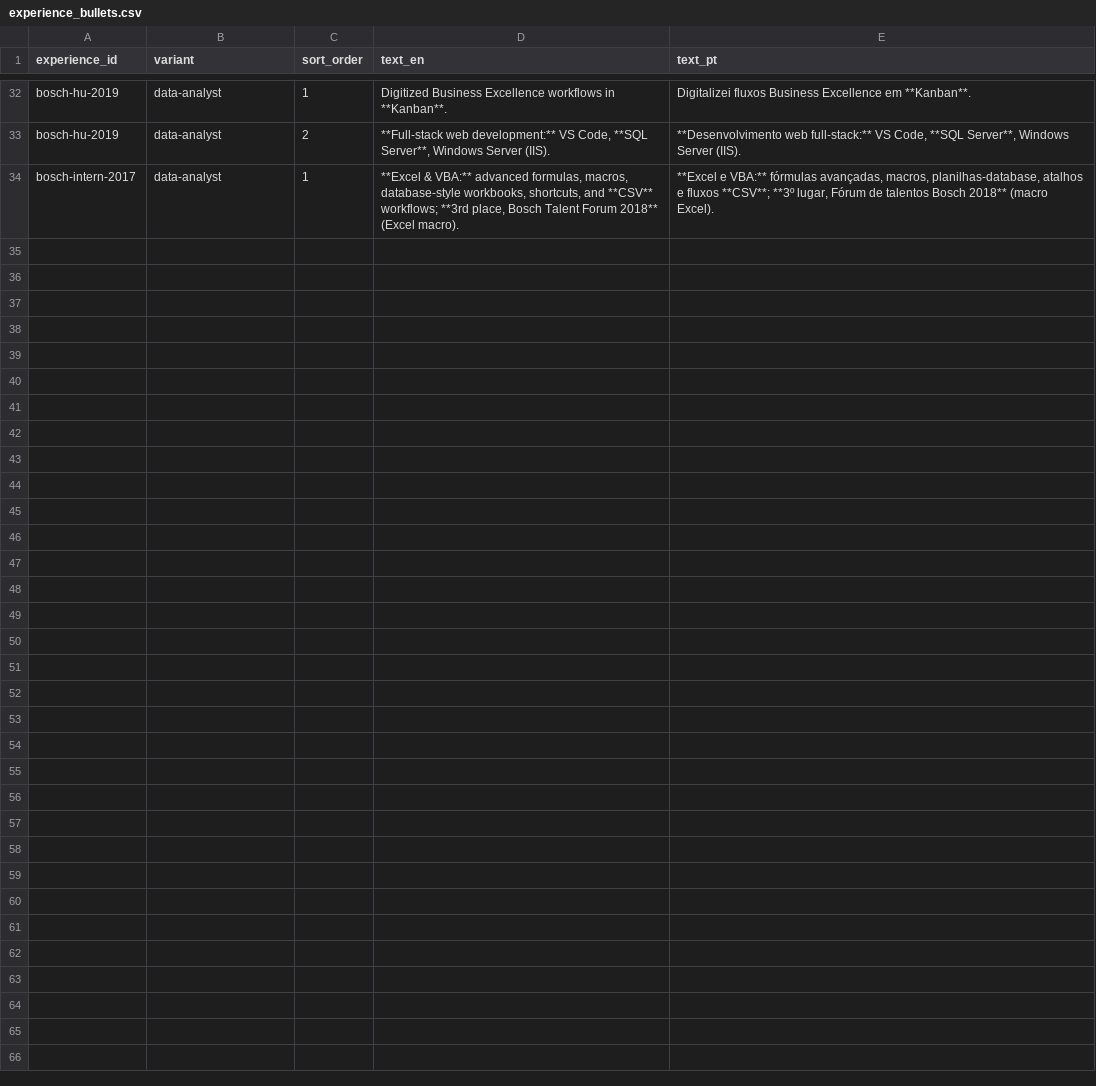
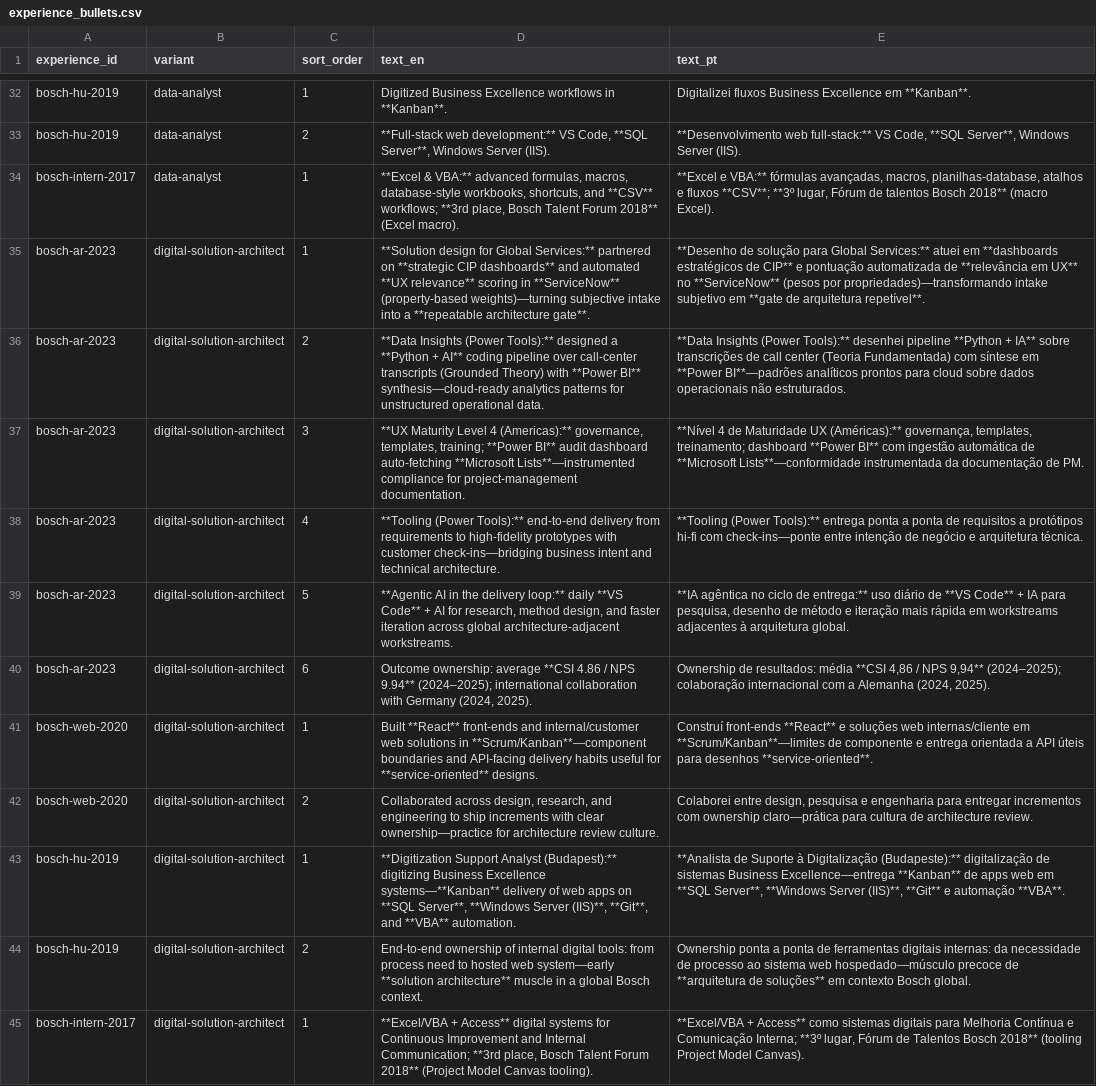
Before and after one commit to duducm2/my-personal-repo, a CSV file: my-data/canonical/experience_bullets.csv, drawn as a sheet; only a part is shown, gaps mark what is left out; the diff names each change by its address in the sheet, - before the commit and + after, or states it on an @@ line.

```diff
--- a/my-data/canonical/experience_bullets.csv
+++ b/my-data/canonical/experience_bullets.csv
+row 35: bosch-ar-2023 | digital-solution-architect | 1 | **Solution design for Global Services:** partnered on **strategic CIP dashboards** and automated **UX relevance** scoring in **ServiceNow** (property-based weights)—turning subjective intake into a **repeatable architecture gate**. | **Desenho de solução para Global Services:** atuei em **dashboards estratégicos de CIP** e pontuação automatizada de **relevância em UX** no **ServiceNow** (pesos por propriedades)—transformando intake subjetivo em **gate de arquitetura repetível**.
+row 36: bosch-ar-2023 | digital-solution-architect | 2 | **Data Insights (Power Tools):** designed a **Python + AI** coding pipeline over call-center transcripts (Grounded Theory) with **Power BI** synthesis—cloud-ready analytics patterns for unstructured operational data. | **Data Insights (Power Tools):** desenhei pipeline **Python + IA** sobre transcrições de call center (Teoria Fundamentada) com síntese em **Power BI**—padrões analíticos prontos para cloud sobre dados operacionais não estruturados.
+row 37: bosch-ar-2023 | digital-solution-architect | 3 | **UX Maturity Level 4 (Americas):** governance, templates, training; **Power BI** audit dashboard auto-fetching **Microsoft Lists**—instrumented compliance for project-management documentation. | **Nível 4 de Maturidade UX (Américas):** governança, templates, treinamento; dashboard **Power BI** com ingestão automática de **Microsoft Lists**—conformidade instrumentada da documentação de PM.
+row 38: bosch-ar-2023 | digital-solution-architect | 4 | **Tooling (Power Tools):** end-to-end delivery from requirements to high-fidelity prototypes with customer check-ins—bridging business intent and technical architecture. | **Tooling (Power Tools):** entrega ponta a ponta de requisitos a protótipos hi-fi com check-ins—ponte entre intenção de negócio e arquitetura técnica.
+row 39: bosch-ar-2023 | digital-solution-architect | 5 | **Agentic AI in the delivery loop:** daily **VS Code** + AI for research, method design, and faster iteration across global architecture-adjacent workstreams. | **IA agêntica no ciclo de entrega:** uso diário de **VS Code** + IA para pesquisa, desenho de método e iteração mais rápida em workstreams adjacentes à arquitetura global.
+row 40: bosch-ar-2023 | digital-solution-architect | 6 | Outcome ownership: average **CSI 4.86 / NPS 9.94** (2024–2025); international collaboration with Germany (2024, 2025). | Ownership de resultados: média **CSI 4,86 / NPS 9,94** (2024–2025); colaboração internacional com a Alemanha (2024, 2025).
+row 41: bosch-web-2020 | digital-solution-architect | 1 | Built **React** front-ends and internal/customer web solutions in **Scrum/Kanban**—component boundaries and API-facing delivery habits useful for **service-oriented** designs. | Construí front-ends **React** e soluções web internas/cliente em **Scrum/Kanban**—limites de componente e entrega orientada a API úteis para desenhos **service-oriented**.
+row 42: bosch-web-2020 | digital-solution-architect | 2 | Collaborated across design, research, and engineering to ship increments with clear ownership—practice for architecture review culture. | Colaborei entre design, pesquisa e engenharia para entregar incrementos com ownership claro—prática para cultura de architecture review.
+row 43: bosch-hu-2019 | digital-solution-architect | 1 | **Digitization Support Analyst (Budapest):** digitizing Business Excellence systems—**Kanban** delivery of web apps on **SQL Server**, **Windows Server (IIS)**, **Git**, and **VBA** automation. | **Analista de Suporte à Digitalização (Budapeste):** digitalização de sistemas Business Excellence—entrega **Kanban** de apps web em **SQL Server**, **Windows Server (IIS)**, **Git** e automação **VBA**.
+row 44: bosch-hu-2019 | digital-solution-architect | 2 | End-to-end ownership of internal digital tools: from process need to hosted web system—early **solution architecture** muscle in a global Bosch context. | Ownership ponta a ponta de ferramentas digitais internas: da necessidade de processo ao sistema web hospedado—músculo precoce de **arquitetura de soluções** em contexto Bosch global.
+row 45: bosch-intern-2017 | digital-solution-architect | 1 | **Excel/VBA + Access** digital systems for Continuous Improvement and Internal Communication; **3rd place, Bosch Talent Forum 2018** (Project Model Canvas tooling). | **Excel/VBA + Access** como sistemas digitais para Melhoria Contínua e Comunicação Interna; **3º lugar, Fórum de Talentos Bosch 2018** (tooling Project Model Canvas).
```
Also changed, not shown: my-data/canonical/field_labels.csv, my-data/canonical/schema.csv, 54 other files.
